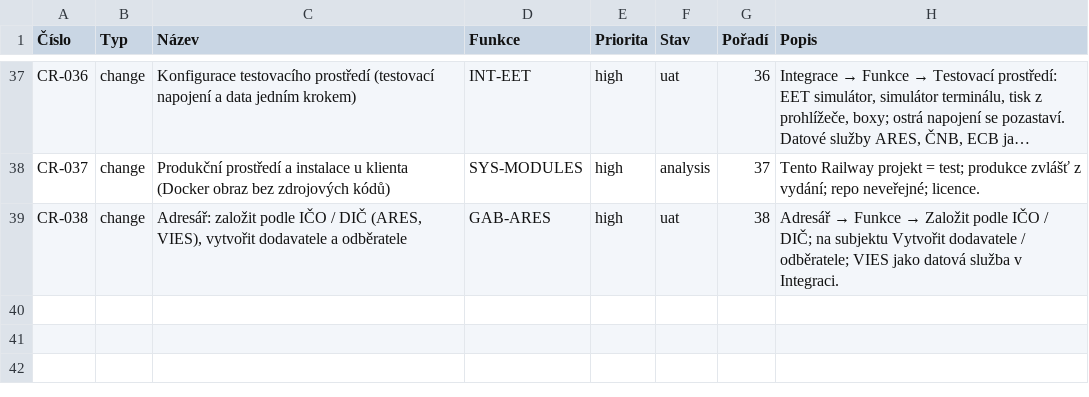
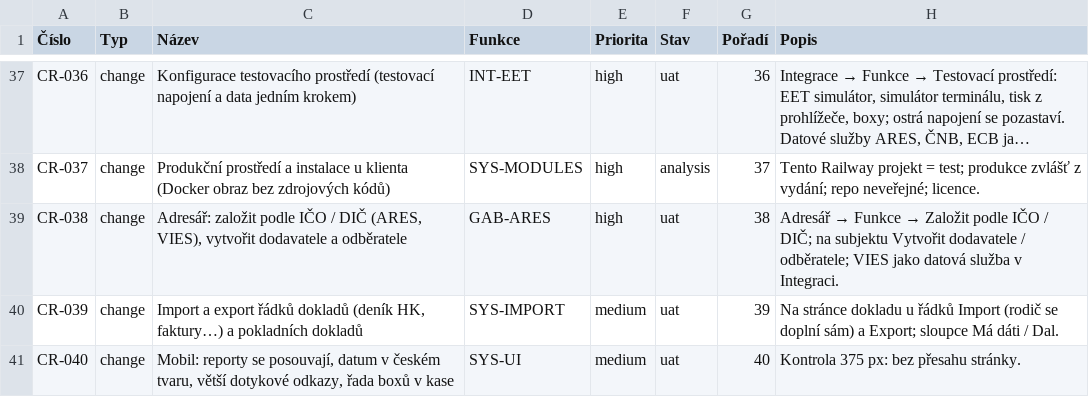
Before and after one commit to bregovic/shanon, a CSV file: docs/qa/3-pozadavky.csv, drawn as a sheet; only a part is shown, gaps mark what is left out; long unchanged cells end in ….

```diff
--- a/docs/qa/3-pozadavky.csv
+++ b/docs/qa/3-pozadavky.csv
@@ -39 +39,3 @@ CR-037;change;Produkční prostředí a instalace u klienta (Docker obraz bez zd
 CR-038;change;Adresář: založit podle IČO / DIČ (ARES, VIES), vytvořit dodavatele a odběratele;GAB-ARES;high;uat;38;"Adresář → Funkce → Založit podle IČO / DIČ; na subjektu Vytvořit dodavatele / odběratele; VIES jako datová služba v Integraci."
+CR-039;change;Import a export řádků dokladů (deník HK, faktury…) a pokladních dokladů;SYS-IMPORT;medium;uat;39;"Na stránce dokladu u řádků Import (rodič se doplní sám) a Export; sloupce Má dáti / Dal."
+CR-040;change;Mobil: reporty se posouvají, datum v českém tvaru, větší dotykové odkazy, řada boxů v kase;SYS-UI;medium;uat;40;Kontrola 375 px: bez přesahu stránky.
```
Also changed, not shown: docs/qa/2-scenare.csv, 12 other files.
